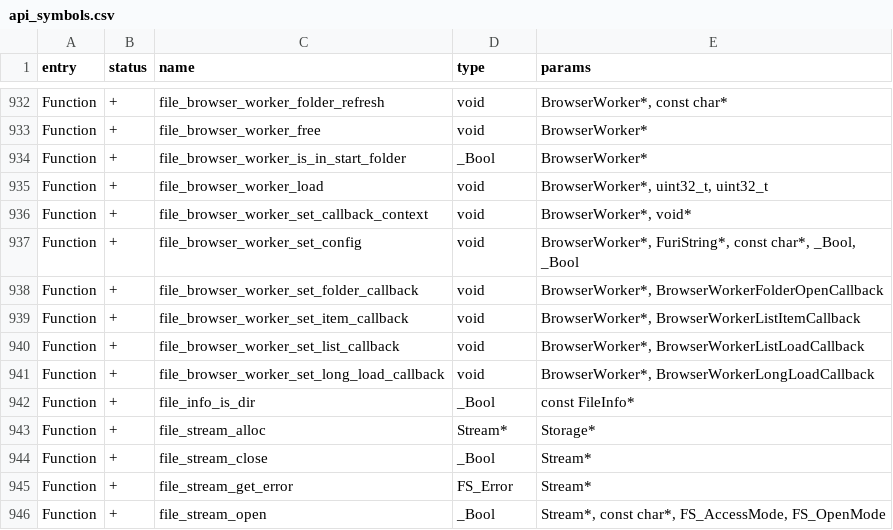
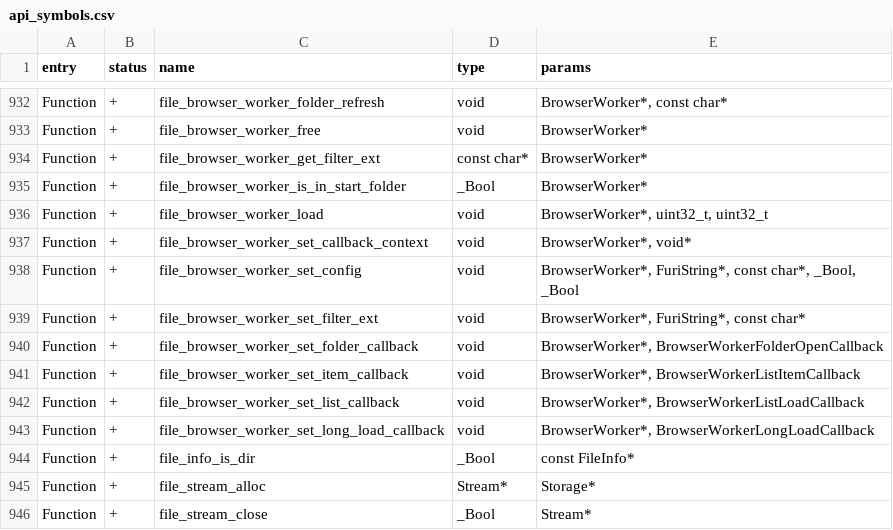
Before and after one commit to KuriGohan-Kamehameha/nXtreme-Firmware, a CSV file: firmware/targets/f7/api_symbols.csv, drawn as a sheet; only a part is shown, gaps mark what is left out; the shorter side is filled out with more unchanged rows.

Commit message:
File browser apis to only change extension filter

```diff
--- a/firmware/targets/f7/api_symbols.csv
+++ b/firmware/targets/f7/api_symbols.csv
@@ -933,2 +933,3 @@ Function,+,file_browser_worker_folder_refresh,void,"BrowserWorker*, const char*"
 Function,+,file_browser_worker_free,void,BrowserWorker*
+Function,+,file_browser_worker_get_filter_ext,const char*,BrowserWorker*
 Function,+,file_browser_worker_is_in_start_folder,_Bool,BrowserWorker*
@@ -937,2 +938,3 @@ Function,+,file_browser_worker_set_callback_context,void,"BrowserWorker*, void*"
 Function,+,file_browser_worker_set_config,void,"BrowserWorker*, FuriString*, const char*, _Bool, _Bool"
+Function,+,file_browser_worker_set_filter_ext,void,"BrowserWorker*, FuriString*, const char*"
 Function,+,file_browser_worker_set_folder_callback,void,"BrowserWorker*, BrowserWorkerFolderOpenCallback"
```
Also changed, not shown: 2 other files.
